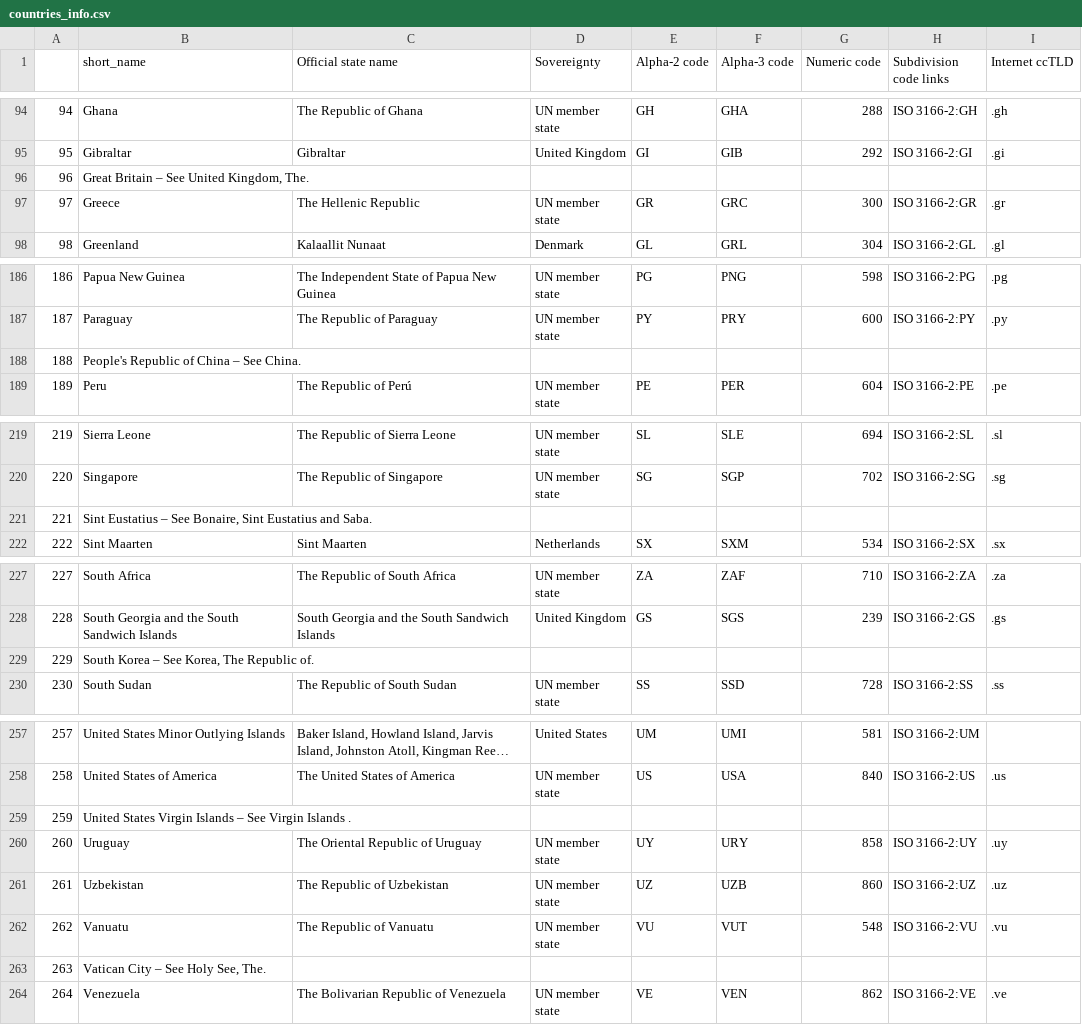
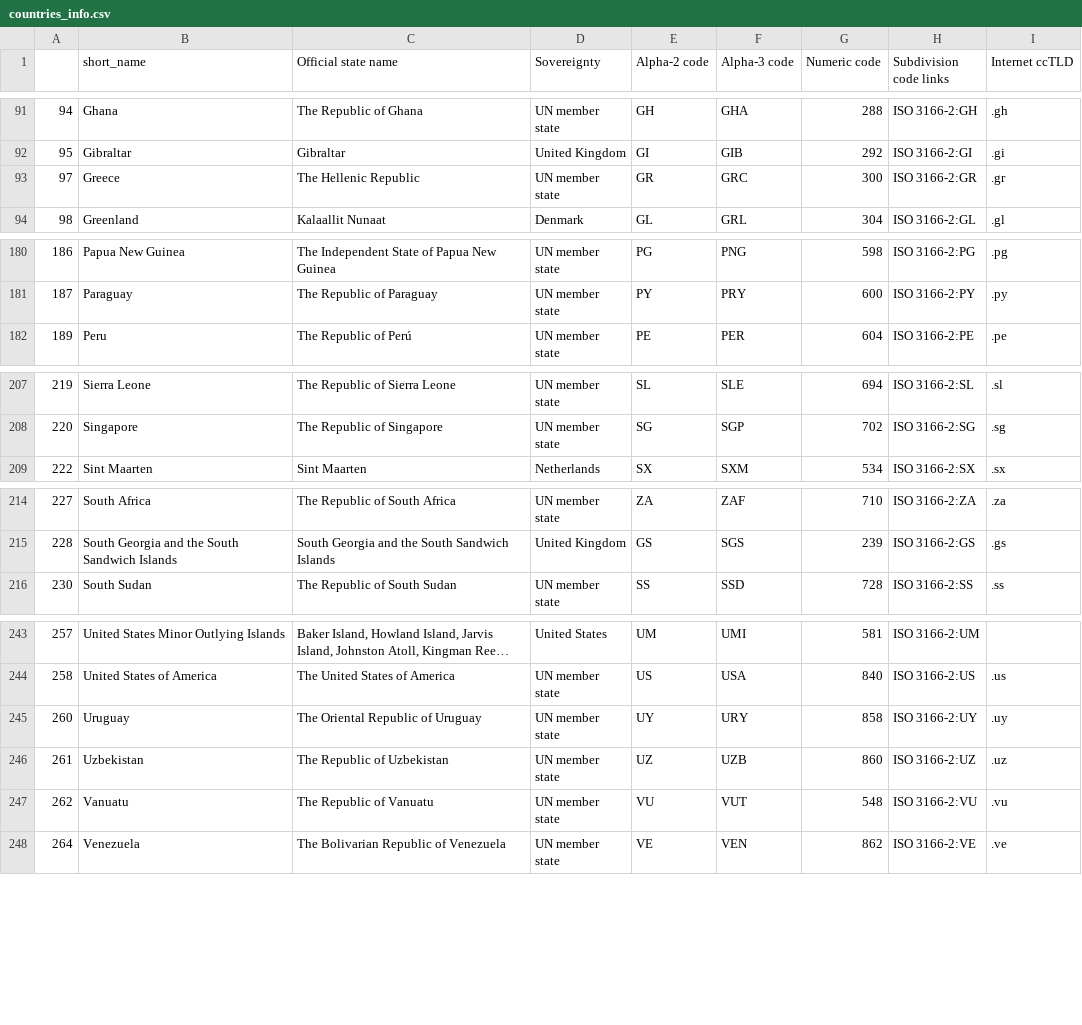
Before and after one commit to Kafkaese/taro-data, a CSV file: data/countries_info.csv, drawn as a sheet; only a part is shown, gaps mark what is left out; long unchanged cells end in …; the diff covers the shown part only.

```diff
--- a/data/countries_info.csv
+++ b/data/countries_info.csv
@@ -95,3 +92,2 @@
 95,Gibraltar,Gibraltar,United Kingdom,GI,GIB,292,ISO 3166-2:GI,.gi
-96,"Great Britain – See United Kingdom, The.",,,,,,,
 97,Greece,The Hellenic Republic,UN member state,GR,GRC,300,ISO 3166-2:GR,.gr
@@ -187,3 +181,2 @@
 187,Paraguay,The Republic of Paraguay,UN member state,PY,PRY,600,ISO 3166-2:PY,.py
-188,People's Republic of China – See China.,,,,,,,
 189,Peru,The Republic of Perú,UN member state,PE,PER,604,ISO 3166-2:PE,.pe
@@ -220,3 +208,2 @@
 220,Singapore,The Republic of Singapore,UN member state,SG,SGP,702,ISO 3166-2:SG,.sg
-221,"Sint Eustatius – See Bonaire, Sint Eustatius and Saba.",,,,,,,
 222,Sint Maarten ,Sint Maarten,Netherlands,SX,SXM,534,ISO 3166-2:SX,.sx
@@ -228,3 +215,2 @@
 228,South Georgia and the South Sandwich Islands,South Georgia and the South Sandwich Islands,United Kingdom,GS,SGS,239,ISO 3166-2:GS,.gs
-229,"South Korea – See Korea, The Republic of.",,,,,,,
 230,South Sudan,The Republic of South Sudan,UN member state,SS,SSD,728,ISO 3166-2:SS,.ss
@@ -258,3 +244,2 @@
 258,United States of America ,The United States of America,UN member state,US,USA,840,ISO 3166-2:US,.us
-259,United States Virgin Islands – See Virgin Islands .,,,,,,,
 260,Uruguay,The Oriental Republic of Uruguay,UN member state,UY,URY,858,ISO 3166-2:UY,.uy
@@ -262,3 +247,2 @@
 262,Vanuatu,The Republic of Vanuatu,UN member state,VU,VUT,548,ISO 3166-2:VU,.vu
-263,"Vatican City – See Holy See, The.",,,,,,,
 264,Venezuela ,The Bolivarian Republic of Venezuela,UN member state,VE,VEN,862,ISO 3166-2:VE,.ve
```
Also changed, not shown: 10 removed rows elsewhere in this file.
